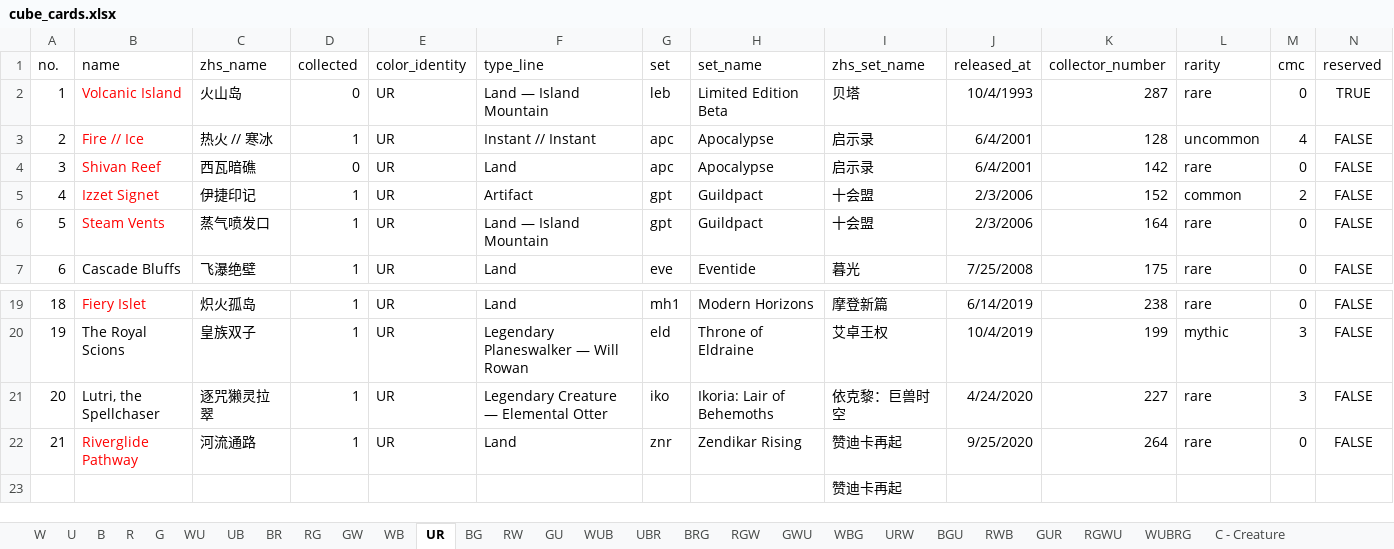
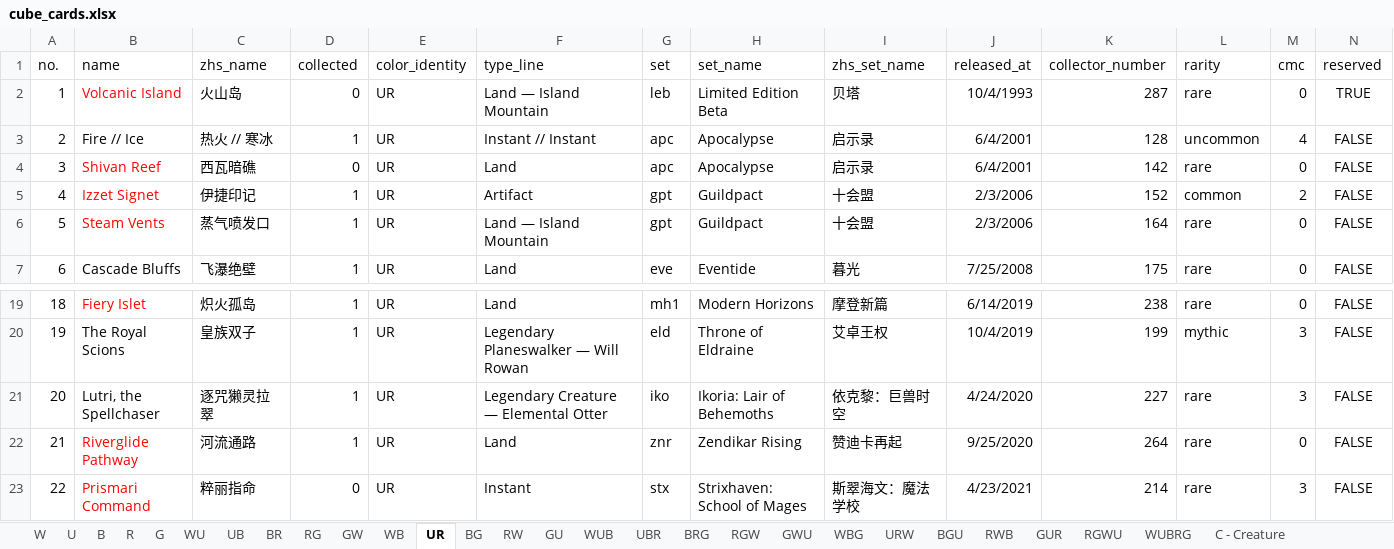
Before and after one commit to RuohengLiu/MTG-CUBE, an Excel workbook: cube_cards.xlsx, sheet UR, drawn as a sheet; only a part is shown, gaps mark what is left out; values as stored, in another font and other column widths than the file's, no borders; removed rows and columns are numbered as before the commit, all else as after; the diff names each change by its address in the sheet, - before the commit and + after, or states it on an @@ line.

```diff
--- a/cube_cards.xlsx (sheet UR)
+++ b/cube_cards.xlsx (sheet UR)
-B3 text colour: #FF0000
+B3 text colour: black
-row 23:  |  |  |  |  |  |  |  | 赞迪卡再起
+row 23: 22 | Prismari Command | 粹丽指命 | 0 | UR | Instant | stx | Strixhaven: School of Mages | 斯翠海文：魔法学校 | 4/23/2021 | 214 | rare | 3 | FALSE
```
Also changed, not shown: sheet BR, sheet RW, sheet RG, sheet WB, sheet BG, sheet GW, 1 other file.
